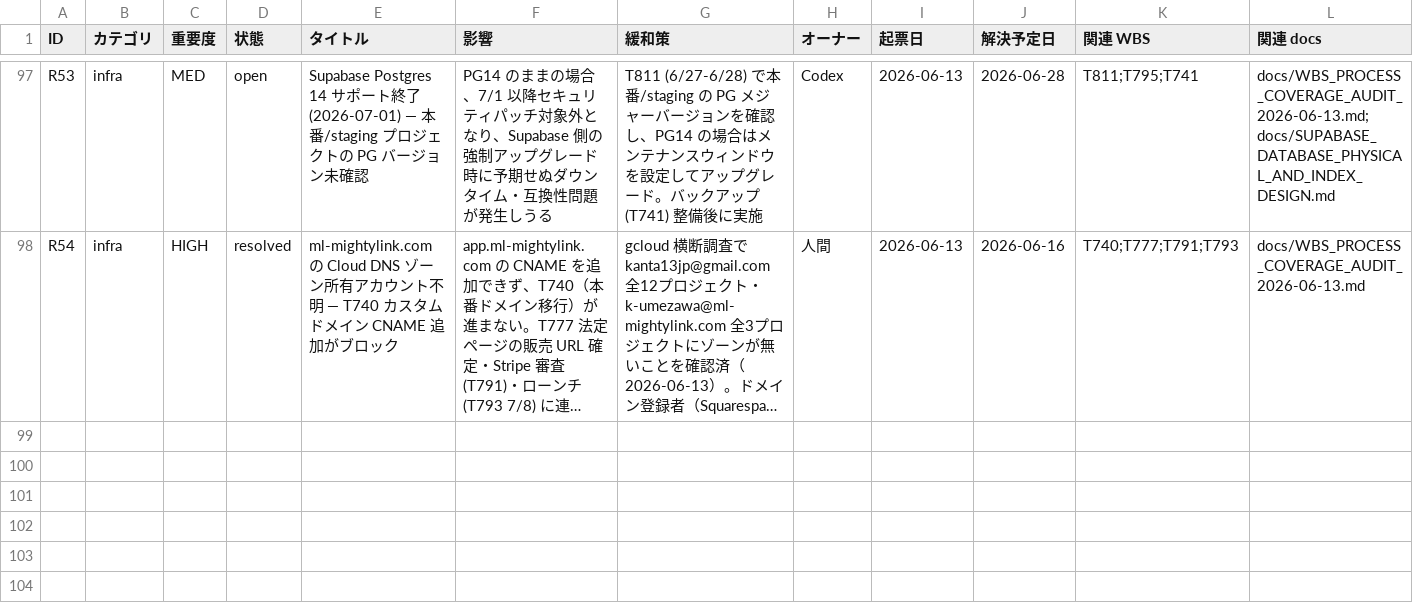
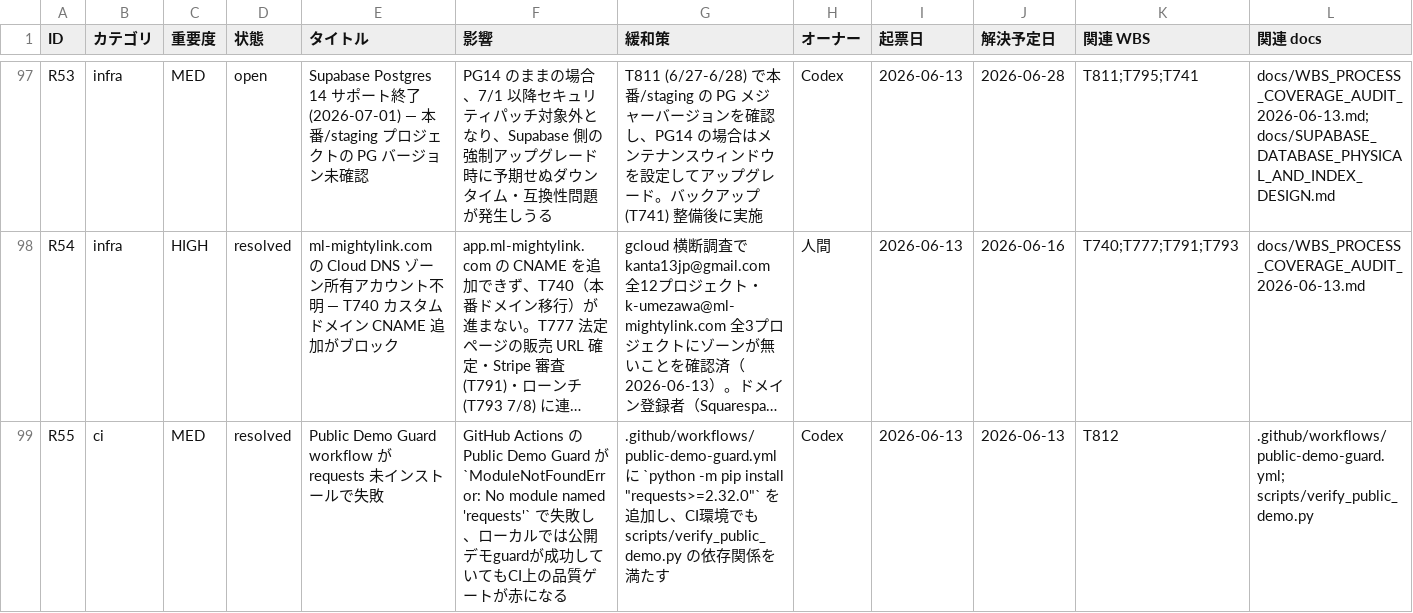
Before and after one commit to kanta13jp1/mighty-link-ai-connect, a TSV file: data/issues_tracker.tsv, drawn as a sheet; only a part is shown, gaps mark what is left out; long unchanged cells end in …; rows hold the shown columns only; the diff names each change by its address in the sheet, - before the commit and + after, or states it on an @@ line.

Commit message:
ci: install public demo guard dependency

```diff
--- a/data/issues_tracker.tsv
+++ b/data/issues_tracker.tsv
+row 99: R55 | ci | MED | resolved | Public Demo Guard workflow が requests 未インストールで失敗 | GitHub Actions の Public Demo Guard が `ModuleNotFoundError: No module named 'requests'` で失敗し、ローカルでは公開デモguardが成功していてもCI上の品質ゲートが赤になる | .github/workflows/public-demo-guard.yml に `python -m pip install "requests>=2.32.0"` を追加し、CI環境でも scripts/verify_public_demo.py の依存関係を満たす | Codex | 2026-06-13 | 2026-06-13 | T812 | .github/workflows/public-demo-guard.yml; scripts/verify_public_demo.py
```
Also changed, not shown: 7 other files.
